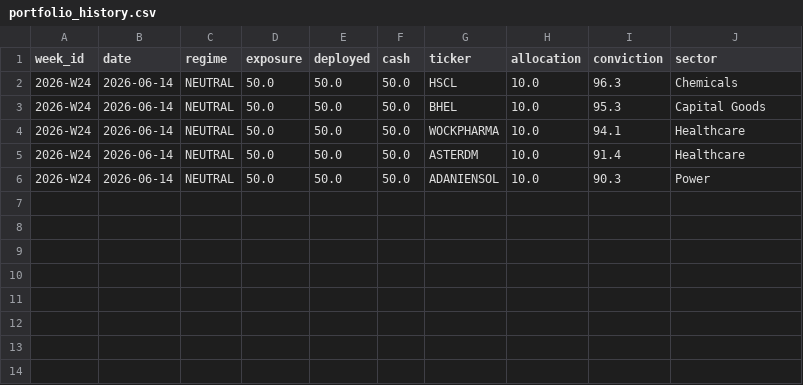
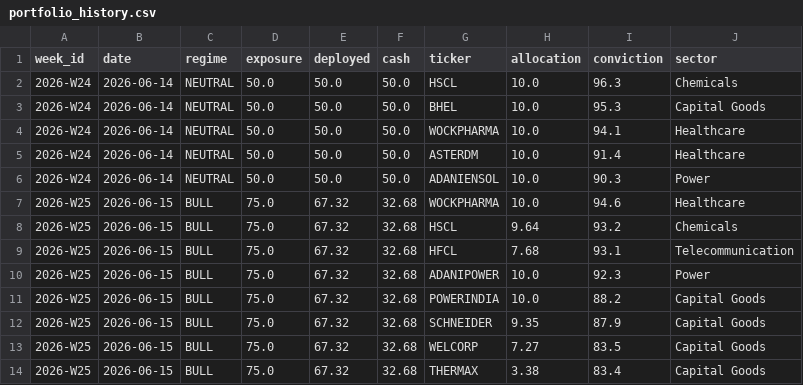
Before and after one commit to syedhabeeb5830/trading-workstation, a CSV file: Journal/portfolio_history/portfolio_history.csv, drawn as a sheet; the diff names each change by its address in the sheet, - before the commit and + after, or states it on an @@ line.

```diff
--- a/Journal/portfolio_history/portfolio_history.csv
+++ b/Journal/portfolio_history/portfolio_history.csv
+row 7: 2026-W25 | 2026-06-15 | BULL | 75.0 | 67.32 | 32.68 | WOCKPHARMA | 10.0 | 94.6 | Healthcare
+row 8: 2026-W25 | 2026-06-15 | BULL | 75.0 | 67.32 | 32.68 | HSCL | 9.64 | 93.2 | Chemicals
+row 9: 2026-W25 | 2026-06-15 | BULL | 75.0 | 67.32 | 32.68 | HFCL | 7.68 | 93.1 | Telecommunication
+row 10: 2026-W25 | 2026-06-15 | BULL | 75.0 | 67.32 | 32.68 | ADANIPOWER | 10.0 | 92.3 | Power
+row 11: 2026-W25 | 2026-06-15 | BULL | 75.0 | 67.32 | 32.68 | POWERINDIA | 10.0 | 88.2 | Capital Goods
+row 12: 2026-W25 | 2026-06-15 | BULL | 75.0 | 67.32 | 32.68 | SCHNEIDER | 9.35 | 87.9 | Capital Goods
+row 13: 2026-W25 | 2026-06-15 | BULL | 75.0 | 67.32 | 32.68 | WELCORP | 7.27 | 83.5 | Capital Goods
+row 14: 2026-W25 | 2026-06-15 | BULL | 75.0 | 67.32 | 32.68 | THERMAX | 3.38 | 83.4 | Capital Goods
```
Also changed, not shown: Journal/actionability_history.csv, Journal/adaptive_history.csv, 31 other files.
